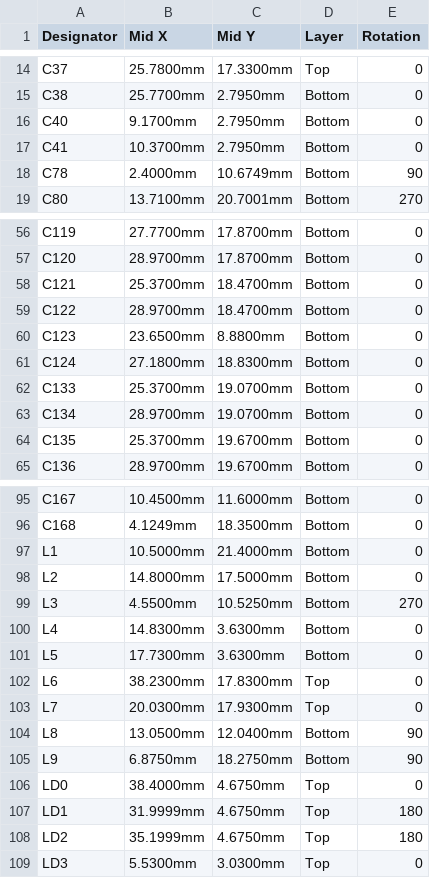
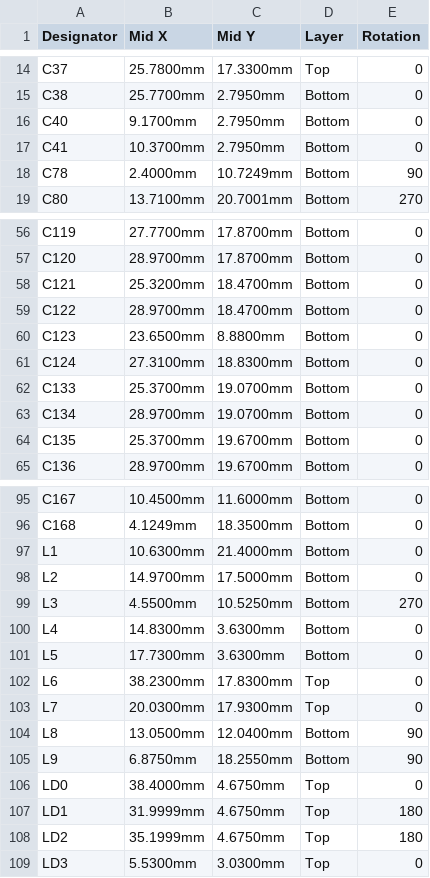
Before and after one commit to tambechristian/Zulu_A7, a CSV file: Asar_feather/Rev_1/assembly/Asar_Feather_PCBWay_CPL.csv, drawn as a sheet; only a part is shown, gaps mark what is left out.

```diff
--- a/Asar_feather/Rev_1/assembly/Asar_Feather_PCBWay_CPL.csv
+++ b/Asar_feather/Rev_1/assembly/Asar_Feather_PCBWay_CPL.csv
@@ -17,3 +17,3 @@ C40,9.1700mm,2.7950mm,Bottom,0
 C41,10.3700mm,2.7950mm,Bottom,0
-C78,2.4000mm,10.6749mm,Bottom,90
+C78,2.4000mm,10.7249mm,Bottom,90
 C80,13.7100mm,20.7001mm,Bottom,270
@@ -57,6 +57,6 @@ C119,27.7700mm,17.8700mm,Bottom,0
 C120,28.9700mm,17.8700mm,Bottom,0
-C121,25.3700mm,18.4700mm,Bottom,0
+C121,25.3200mm,18.4700mm,Bottom,0
 C122,28.9700mm,18.4700mm,Bottom,0
 C123,23.6500mm,8.8800mm,Bottom,0
-C124,27.1800mm,18.8300mm,Bottom,0
+C124,27.3100mm,18.8300mm,Bottom,0
 C133,25.3700mm,19.0700mm,Bottom,0
@@ -96,4 +96,4 @@ C167,10.4500mm,11.6000mm,Bottom,0
 C168,4.1249mm,18.3500mm,Bottom,0
-L1,10.5000mm,21.4000mm,Bottom,0
-L2,14.8000mm,17.5000mm,Bottom,0
+L1,10.6300mm,21.4000mm,Bottom,0
+L2,14.9700mm,17.5000mm,Bottom,0
 L3,4.5500mm,10.5250mm,Bottom,270
@@ -104,3 +104,3 @@ L7,20.0300mm,17.9300mm,Top,0
 L8,13.0500mm,12.0400mm,Bottom,90
-L9,6.8750mm,18.2750mm,Bottom,90
+L9,6.8750mm,18.2550mm,Bottom,90
 LD0,38.4000mm,4.6750mm,Top,0
```
Also changed, not shown: Asar_feather/Rev_1/fabrication/Asar_Feather_VIA_IN_PAD.csv, 29 other files.
